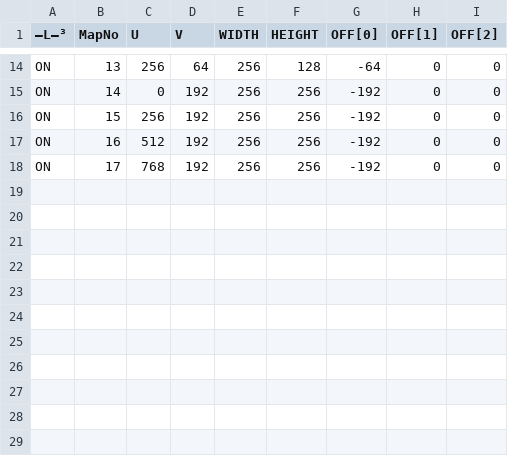
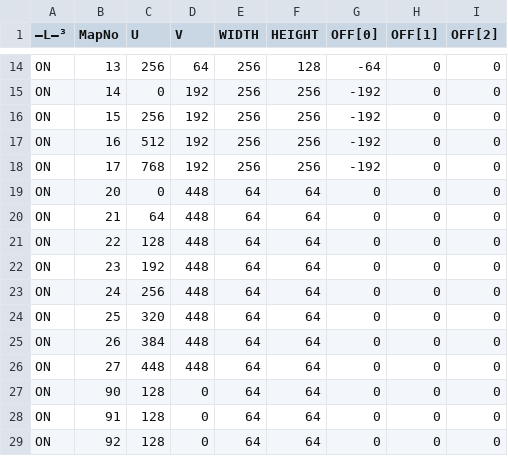
Before and after one commit to Gpg16375001/Sisters, a CSV file: data/masterdata/ChipData.csv, drawn as a sheet; only a part is shown, gaps mark what is left out.

```diff
--- a/data/masterdata/ChipData.csv
+++ b/data/masterdata/ChipData.csv
@@ -18 +18,12 @@ ON,16,512,192,256,256,-192,0,0
 ON,17,768,192,256,256,-192,0,0
+ON,20,0,448,64,64,0,0,0
+ON,21,64,448,64,64,0,0,0
+ON,22,128,448,64,64,0,0,0
+ON,23,192,448,64,64,0,0,0
+ON,24,256,448,64,64,0,0,0
+ON,25,320,448,64,64,0,0,0
+ON,26,384,448,64,64,0,0,0
+ON,27,448,448,64,64,0,0,0
+ON,90,128,0,64,64,0,0,0
+ON,91,128,0,64,64,0,0,0
+ON,92,128,0,64,64,0,0,0
```
Also changed, not shown: 7 other files.
